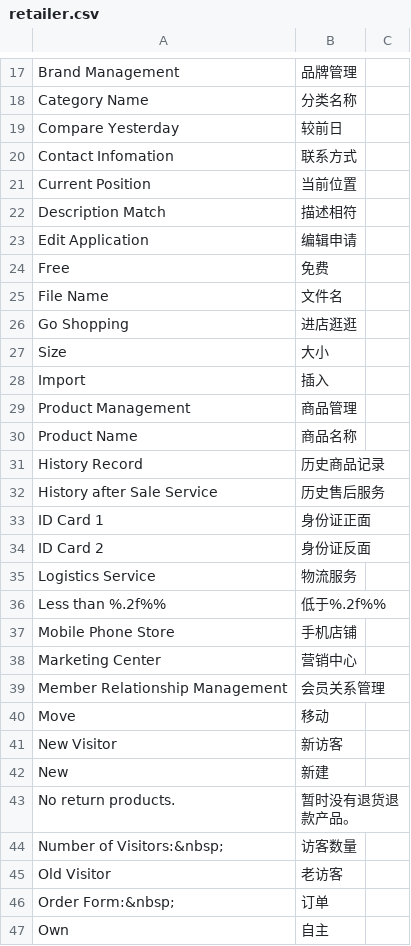
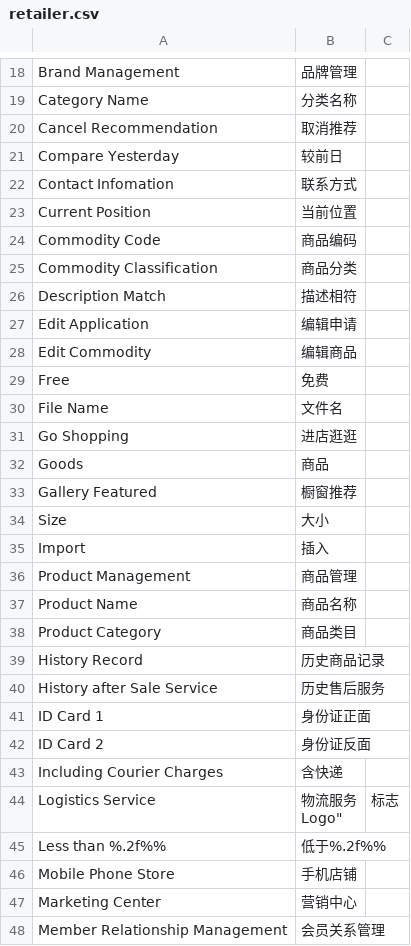
Before and after one commit to peachyang/py_website, a CSV file: app/i18n/zh-CN/retailer.csv, drawn as a sheet; only a part is shown, gaps mark what is left out; the shorter side is filled out with more unchanged rows; the diff covers the shown part only.

```diff
--- a/app/i18n/zh-CN/retailer.csv
+++ b/app/i18n/zh-CN/retailer.csv
@@ -18,2 +19,3 @@
 "Category Name","分类名称"
+"Cancel Recommendation","取消推荐"
 "Compare Yesterday","较前日"
@@ -21,4 +23,7 @@
 "Current Position","当前位置"
+"Commodity Code","商品编码"
+"Commodity Classification","商品分类"
 "Description Match","描述相符"
 "Edit Application","编辑申请"
+"Edit Commodity","编辑商品"
 "Free","免费"
@@ -26,2 +31,4 @@
 "Go Shopping","进店逛逛"
+"Goods","商品"
+"Gallery Featured","橱窗推荐"
 "Size","大小"
@@ -30,2 +37,3 @@
 "Product Name","商品名称"
+"Product Category","商品类目"
 "History Record", "历史商品记录"
@@ -34,3 +42,5 @@
 "ID Card 2","身份证反面"
-"Logistics Service","物流服务"
+"Including Courier Charges","含快递"
+"Logistics Service","物流服务
+"Logo","标志"
 "Less than %.2f%%", "低于%.2f%%"
```
Also changed, not shown: 3 added rows and 1 removed row elsewhere in this file, app/i18n/zh-CN/customer.csv, 3 other files.
